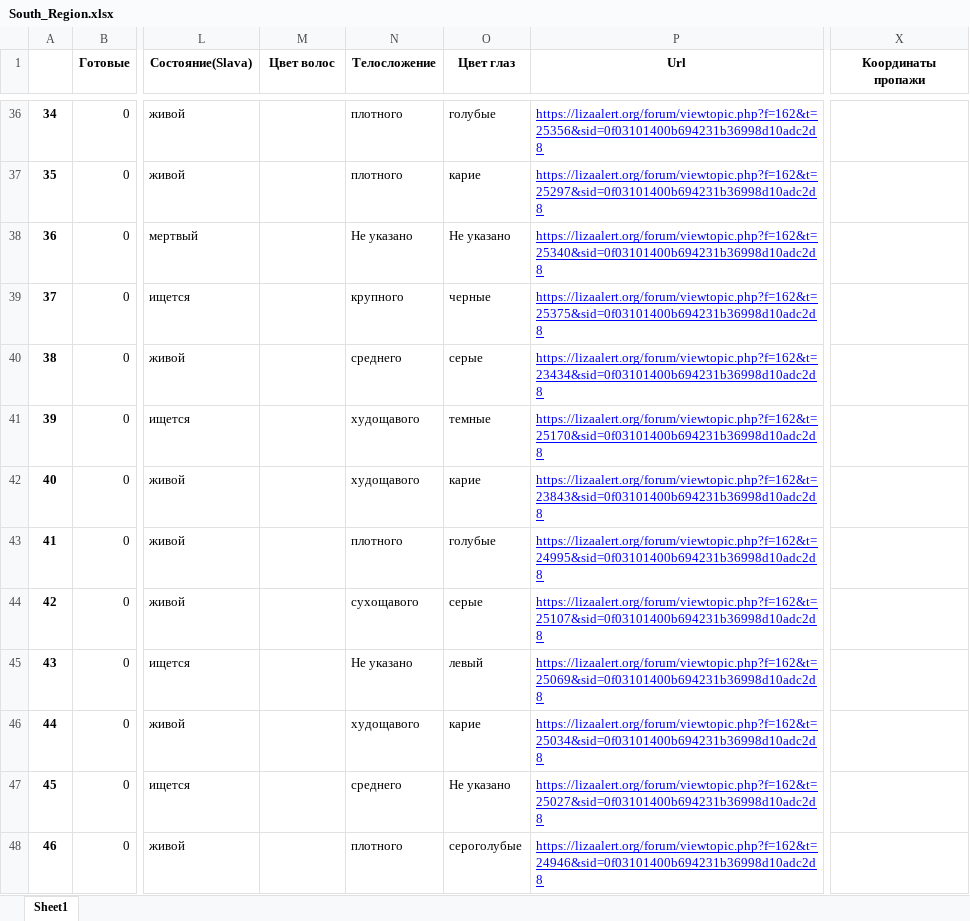
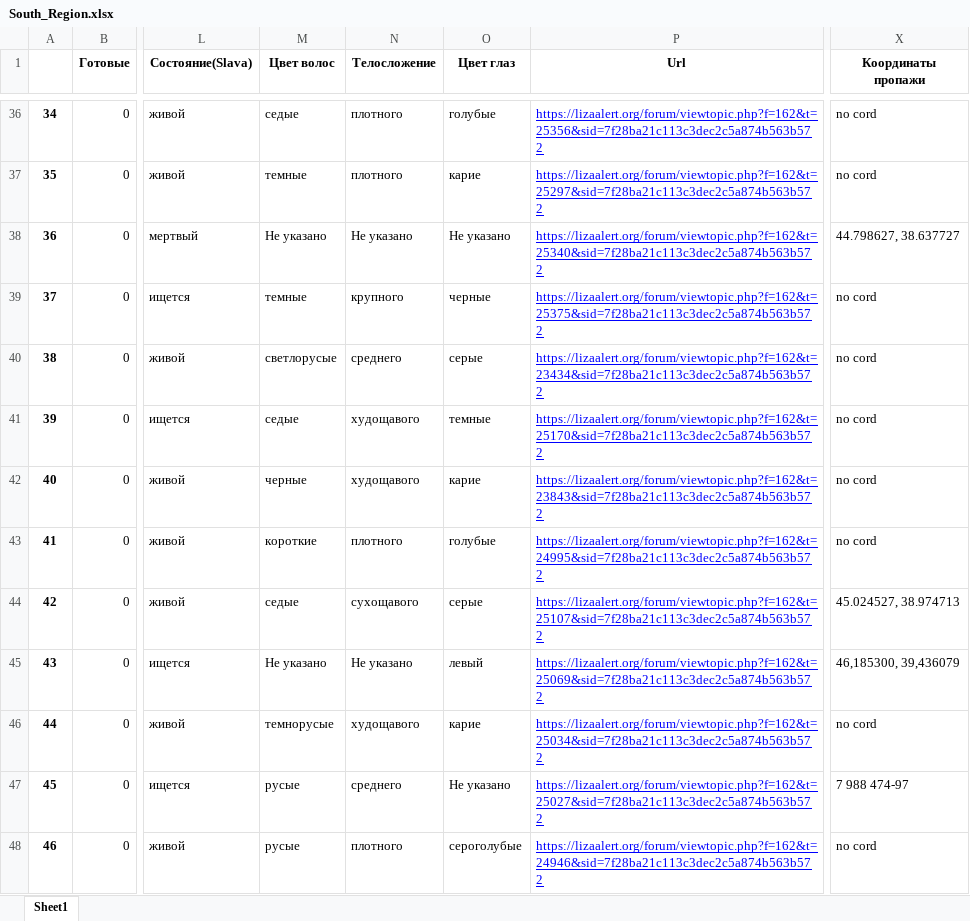
Before and after one commit to babkengithub/Liza-Alert, an Excel workbook: South_Region.xlsx, sheet Sheet1, drawn as a sheet; only a part is shown, gaps mark what is left out; values as stored, in another font and other column widths than the file's, no borders; the diff covers the shown part only; the diff names each change by its address in the sheet, - before the commit and + after, or states it on an @@ line.

```diff
--- a/South_Region.xlsx (sheet Sheet1)
+++ b/South_Region.xlsx (sheet Sheet1)
-M36 (Цвет волос): (empty)
+M36 (Цвет волос): седые
-P36 (Url): https://lizaalert.org/forum/viewtopic.php?f=162&t=25356&sid=0f03101400b694231b36998d10adc2d8
+P36 (Url): https://lizaalert.org/forum/viewtopic.php?f=162&t=25356&sid=7f28ba21c113c3dec2c5a874b563b572
-X36:X37 (Координаты пропажи): (empty)
+X36:X37 (Координаты пропажи): no cord
-M37 (Цвет волос): (empty)
+M37 (Цвет волос): темные
-P37 (Url): https://lizaalert.org/forum/viewtopic.php?f=162&t=25297&sid=0f03101400b694231b36998d10adc2d8
+P37 (Url): https://lizaalert.org/forum/viewtopic.php?f=162&t=25297&sid=7f28ba21c113c3dec2c5a874b563b572
-M38 (Цвет волос): (empty)
+M38 (Цвет волос): Не указано
-P38 (Url): https://lizaalert.org/forum/viewtopic.php?f=162&t=25340&sid=0f03101400b694231b36998d10adc2d8
+P38 (Url): https://lizaalert.org/forum/viewtopic.php?f=162&t=25340&sid=7f28ba21c113c3dec2c5a874b563b572
-X38 (Координаты пропажи): (empty)
+X38 (Координаты пропажи): 44.798627, 38.637727
-M39 (Цвет волос): (empty)
+M39 (Цвет волос): темные
-P39 (Url): https://lizaalert.org/forum/viewtopic.php?f=162&t=25375&sid=0f03101400b694231b36998d10adc2d8
+P39 (Url): https://lizaalert.org/forum/viewtopic.php?f=162&t=25375&sid=7f28ba21c113c3dec2c5a874b563b572
-X39:X43 (Координаты пропажи): (empty)
+X39:X43 (Координаты пропажи): no cord
-M40 (Цвет волос): (empty)
+M40 (Цвет волос): светлорусые
-P40 (Url): https://lizaalert.org/forum/viewtopic.php?f=162&t=23434&sid=0f03101400b694231b36998d10adc2d8
+P40 (Url): https://lizaalert.org/forum/viewtopic.php?f=162&t=23434&sid=7f28ba21c113c3dec2c5a874b563b572
-M41 (Цвет волос): (empty)
+M41 (Цвет волос): седые
-P41 (Url): https://lizaalert.org/forum/viewtopic.php?f=162&t=25170&sid=0f03101400b694231b36998d10adc2d8
+P41 (Url): https://lizaalert.org/forum/viewtopic.php?f=162&t=25170&sid=7f28ba21c113c3dec2c5a874b563b572
-M42 (Цвет волос): (empty)
+M42 (Цвет волос): черные
-P42 (Url): https://lizaalert.org/forum/viewtopic.php?f=162&t=23843&sid=0f03101400b694231b36998d10adc2d8
+P42 (Url): https://lizaalert.org/forum/viewtopic.php?f=162&t=23843&sid=7f28ba21c113c3dec2c5a874b563b572
-M43 (Цвет волос): (empty)
+M43 (Цвет волос): короткие
-P43 (Url): https://lizaalert.org/forum/viewtopic.php?f=162&t=24995&sid=0f03101400b694231b36998d10adc2d8
+P43 (Url): https://lizaalert.org/forum/viewtopic.php?f=162&t=24995&sid=7f28ba21c113c3dec2c5a874b563b572
-M44 (Цвет волос): (empty)
+M44 (Цвет волос): седые
-P44 (Url): https://lizaalert.org/forum/viewtopic.php?f=162&t=25107&sid=0f03101400b694231b36998d10adc2d8
+P44 (Url): https://lizaalert.org/forum/viewtopic.php?f=162&t=25107&sid=7f28ba21c113c3dec2c5a874b563b572
-X44 (Координаты пропажи): (empty)
+X44 (Координаты пропажи): 45.024527, 38.974713
-M45 (Цвет волос): (empty)
+M45 (Цвет волос): Не указано
-P45 (Url): https://lizaalert.org/forum/viewtopic.php?f=162&t=25069&sid=0f03101400b694231b36998d10adc2d8
+P45 (Url): https://lizaalert.org/forum/viewtopic.php?f=162&t=25069&sid=7f28ba21c113c3dec2c5a874b563b572
-X45 (Координаты пропажи): (empty)
+X45 (Координаты пропажи): 46,185300, 39,436079
-M46 (Цвет волос): (empty)
+M46 (Цвет волос): темнорусые
-P46 (Url): https://lizaalert.org/forum/viewtopic.php?f=162&t=25034&sid=0f03101400b694231b36998d10adc2d8
+P46 (Url): https://lizaalert.org/forum/viewtopic.php?f=162&t=25034&sid=7f28ba21c113c3dec2c5a874b563b572
-X46 (Координаты пропажи): (empty)
+X46 (Координаты пропажи): no cord
-M47:M48 (Цвет волос): (empty)
+M47:M48 (Цвет волос): русые
-P47 (Url): https://lizaalert.org/forum/viewtopic.php?f=162&t=25027&sid=0f03101400b694231b36998d10adc2d8
+P47 (Url): https://lizaalert.org/forum/viewtopic.php?f=162&t=25027&sid=7f28ba21c113c3dec2c5a874b563b572
-X47 (Координаты пропажи): (empty)
+X47 (Координаты пропажи): 7 988 474-97
-P48 (Url): https://lizaalert.org/forum/viewtopic.php?f=162&t=24946&sid=0f03101400b694231b36998d10adc2d8
+P48 (Url): https://lizaalert.org/forum/viewtopic.php?f=162&t=24946&sid=7f28ba21c113c3dec2c5a874b563b572
-X48 (Координаты пропажи): (empty)
+X48 (Координаты пропажи): no cord
```
Also changed, not shown: 1155 edited cells elsewhere in this sheet, Central_Region.xlsx, NorthWestern_Region.xlsx, 10 other files.
